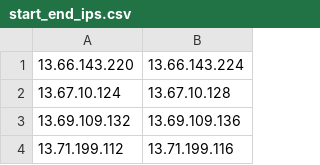
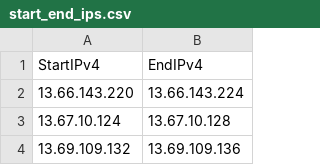
Before and after one commit to shooker/Azure-Scripts, a CSV file: PublicIPs/SampleOutput/start_end_ips.csv, drawn as a sheet; only a part is shown; the shorter side is filled out with more unchanged rows.

```diff
--- a/PublicIPs/SampleOutput/start_end_ips.csv
+++ b/PublicIPs/SampleOutput/start_end_ips.csv
@@ -1 +1,2 @@
+StartIPv4,EndIPv4
 13.66.143.220,13.66.143.224
```
Also changed, not shown: PublicIPs/SampleOutput/start_end_ips_64.csv.
